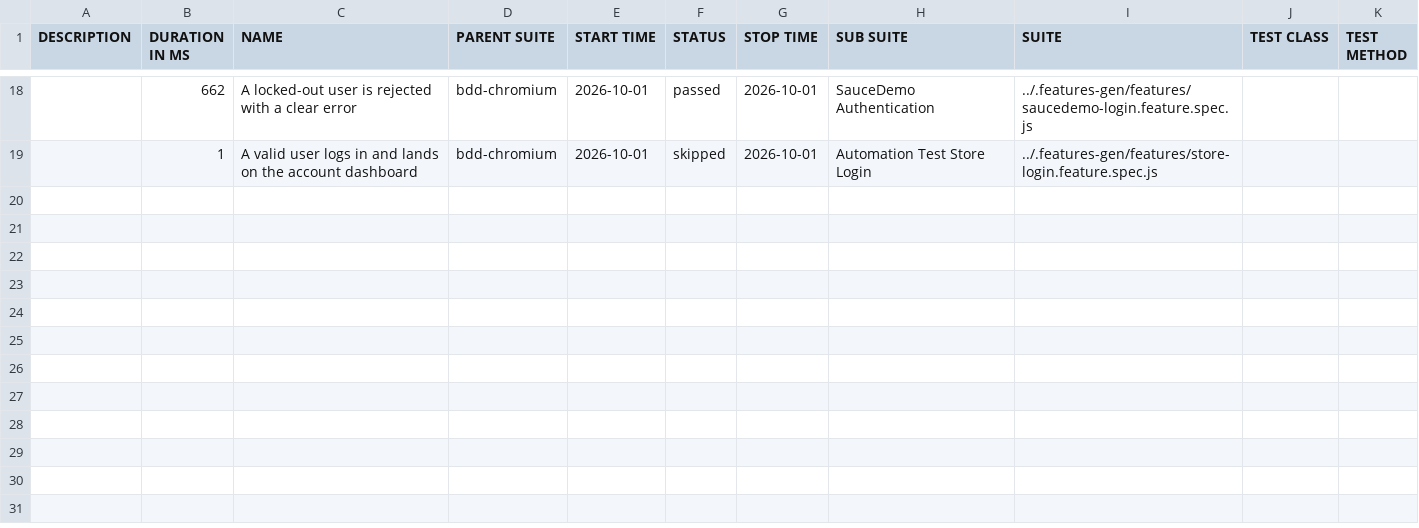
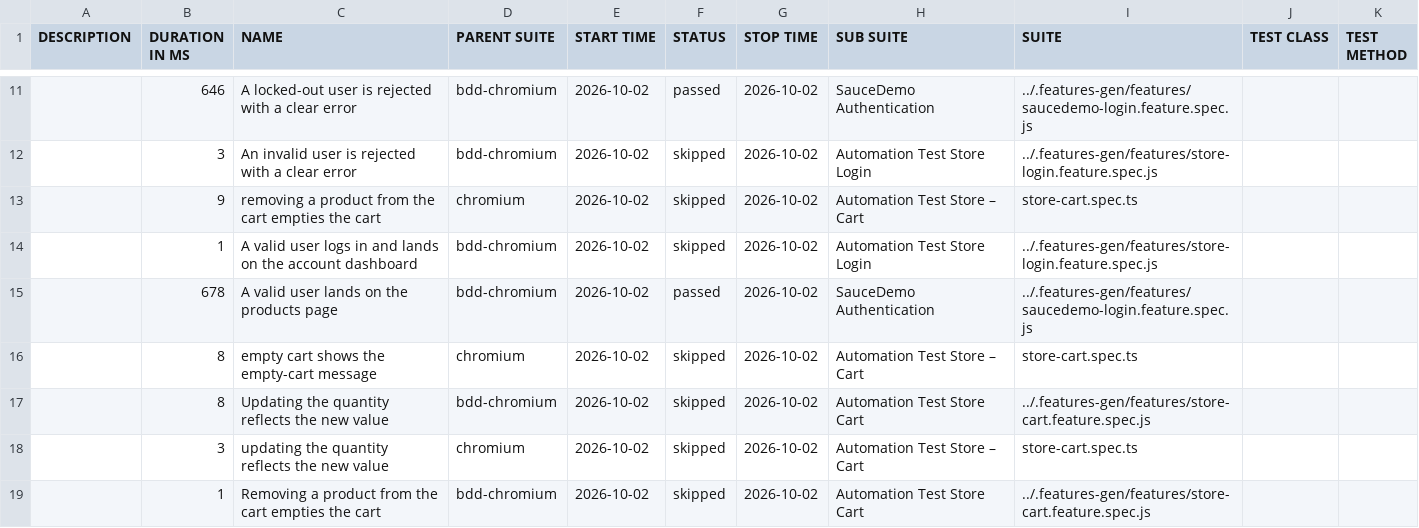
Before and after one commit to Cacheater/playwright-e2e-framework, a CSV file: data/suites.csv, drawn as a sheet; only a part is shown, gaps mark what is left out; the diff covers the shown part only.

```diff
--- a/data/suites.csv
+++ b/data/suites.csv
@@ -18,2 +11,9 @@
-"","662","A locked-out user is rejected with a clear error","bdd-chromium","2026-10-01","passed","2026-10-01","SauceDemo Authentication","../.features-gen/features/saucedemo-login.feature.spec.js","",""
-"","1","A valid user logs in and lands on the account dashboard","bdd-chromium","2026-10-01","skipped","2026-10-01","Automation Test Store Login","../.features-gen/features/store-login.feature.spec.js","",""
+"","646","A locked-out user is rejected with a clear error","bdd-chromium","2026-10-02","passed","2026-10-02","SauceDemo Authentication","../.features-gen/features/saucedemo-login.feature.spec.js","",""
+"","3","An invalid user is rejected with a clear error","bdd-chromium","2026-10-02","skipped","2026-10-02","Automation Test Store Login","../.features-gen/features/store-login.feature.spec.js","",""
+"","9","removing a product from the cart empties the cart","chromium","2026-10-02","skipped","2026-10-02","Automation Test Store – Cart","store-cart.spec.ts","",""
+"","1","A valid user logs in and lands on the account dashboard","bdd-chromium","2026-10-02","skipped","2026-10-02","Automation Test Store Login","../.features-gen/features/store-login.feature.spec.js","",""
+"","678","A valid user lands on the products page","bdd-chromium","2026-10-02","passed","2026-10-02","SauceDemo Authentication","../.features-gen/features/saucedemo-login.feature.spec.js","",""
+"","8","empty cart shows the empty-cart message","chromium","2026-10-02","skipped","2026-10-02","Automation Test Store – Cart","store-cart.spec.ts","",""
+"","8","Updating the quantity reflects the new value","bdd-chromium","2026-10-02","skipped","2026-10-02","Automation Test Store Cart","../.features-gen/features/store-cart.feature.spec.js","",""
+"","3","updating the quantity reflects the new value","chromium","2026-10-02","skipped","2026-10-02","Automation Test Store – Cart","store-cart.spec.ts","",""
+"","1","Removing a product from the cart empties the cart","bdd-chromium","2026-10-02","skipped","2026-10-02","Automation Test Store Cart","../.features-gen/features/store-cart.feature.spec.js","",""
```
Also changed, not shown: 3 added rows, 10 removed rows and 19 edited cells elsewhere in this file, 50 other files.
